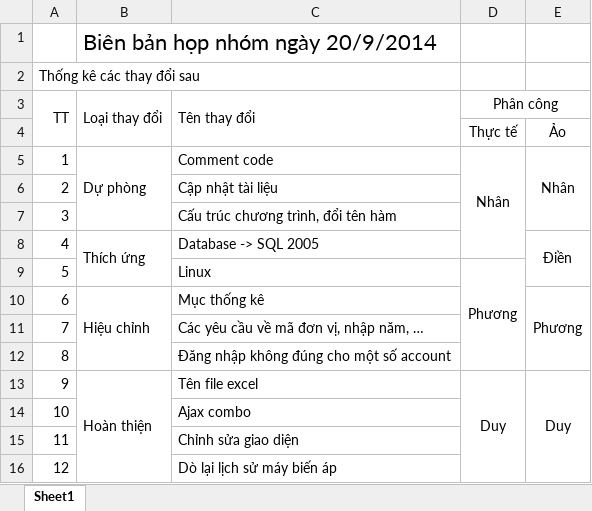
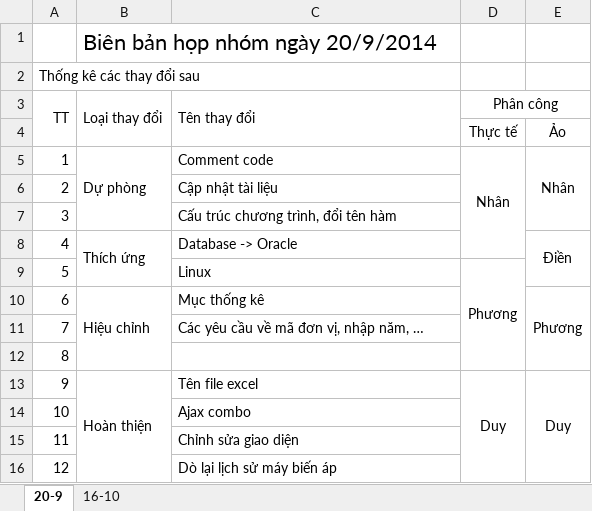
Before and after one commit to duduct/BaoTriPhanMem, an Excel workbook: BaiTap2/BT01_BT02_BienBanHopNhom20.9.2014.xlsx, sheet 20-9, drawn as a sheet; values as stored, in another font and other column widths than the file's, no borders; the diff names each change by its address in the sheet, - before the commit and + after, or states it on an @@ line.

Commit message:
Cập nhật biên bản họp nhóm
Thay đổi các yêu cầu

```diff
--- a/BaiTap2/BT01_BT02_BienBanHopNhom20.9.2014.xlsx (sheet 20-9)
+++ b/BaiTap2/BT01_BT02_BienBanHopNhom20.9.2014.xlsx (sheet 20-9)
-sheet tab: Sheet1
+sheet tab: 20-9
+sheet tab: 16-10
-C8 (Tên thay đổi): Database -> SQL 2005
+C8 (Tên thay đổi): Database -> Oracle
-C12 (Tên thay đổi): Đăng nhập không đúng cho một số account
+C12 (Tên thay đổi): (empty)
```
